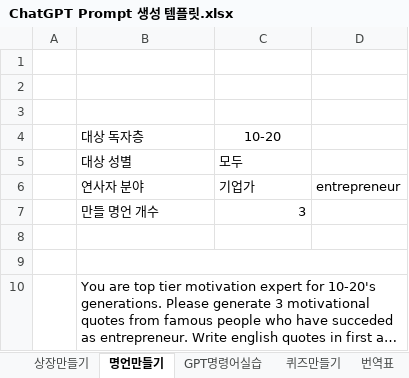
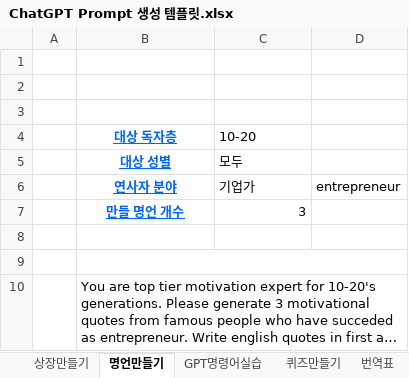
Before and after one commit to JINBEOM-PYEON/-, an Excel workbook: 퀵VBA-16-ChatGPTx파워포인트-자동화-실습파일/ChatGPT Prompt 생성 템플릿.xlsx, sheet 명언만들기, drawn as a sheet; long unchanged cells end in …; values as stored, in another font and other column widths than the file's, no borders; charts and pictures not drawn; the diff names each change by its address in the sheet, - before the commit and + after, or states it on an @@ line.

```diff
--- a/퀵VBA-16-ChatGPTx파워포인트-자동화-실습파일/ChatGPT Prompt 생성 템플릿.xlsx (sheet 명언만들기)
+++ b/퀵VBA-16-ChatGPTx파워포인트-자동화-실습파일/ChatGPT Prompt 생성 템플릿.xlsx (sheet 명언만들기)
@@ B4:B7 bold: off → on, underline: off → on, text colour: black → #0066FF, alignment: left → center @@
-C4 alignment: center
+C4 alignment: left
```
Also changed, not shown: sheet 퀴즈만들기, sheet 번역표, sheet 상장만들기, charts or pictures, 3 other files.
